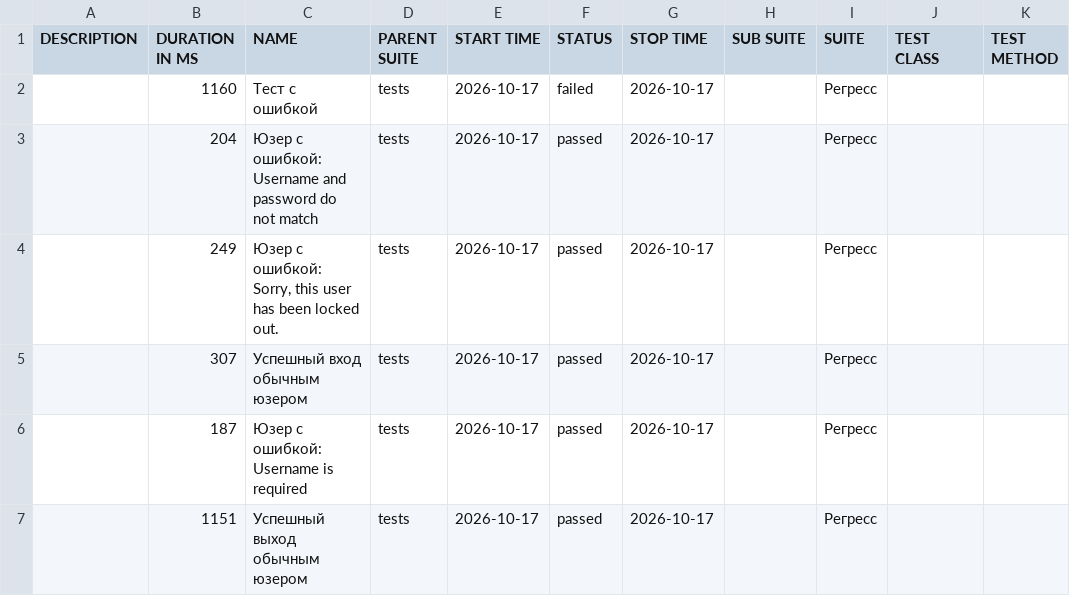
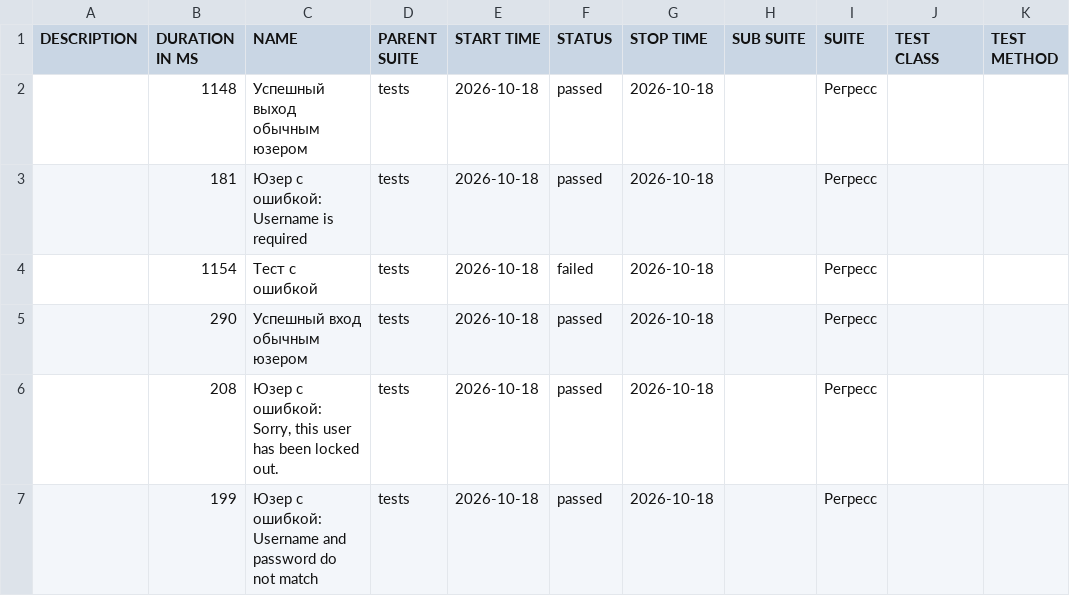
Before and after one commit to barsovichok/playwright_python_training, a CSV file: data/suites.csv, drawn as a sheet.

```diff
--- a/data/suites.csv
+++ b/data/suites.csv
@@ -1,7 +1,7 @@
 "DESCRIPTION","DURATION IN MS","NAME","PARENT SUITE","START TIME","STATUS","STOP TIME","SUB SUITE","SUITE","TEST CLASS","TEST METHOD"
-"","1160","Тест с ошибкой","tests","2026-10-17","failed","2026-10-17","","Регресс","",""
-"","204","Юзер с ошибкой: Username and password do not match","tests","2026-10-17","passed","2026-10-17","","Регресс","",""
-"","249","Юзер с ошибкой: Sorry, this user has been locked out.","tests","2026-10-17","passed","2026-10-17","","Регресс","",""
-"","307","Успешный вход обычным юзером","tests","2026-10-17","passed","2026-10-17","","Регресс","",""
-"","187","Юзер с ошибкой: Username is required","tests","2026-10-17","passed","2026-10-17","","Регресс","",""
-"","1151","Успешный выход обычным юзером","tests","2026-10-17","passed","2026-10-17","","Регресс","",""
+"","1148","Успешный выход обычным юзером","tests","2026-10-18","passed","2026-10-18","","Регресс","",""
+"","181","Юзер с ошибкой: Username is required","tests","2026-10-18","passed","2026-10-18","","Регресс","",""
+"","1154","Тест с ошибкой","tests","2026-10-18","failed","2026-10-18","","Регресс","",""
+"","290","Успешный вход обычным юзером","tests","2026-10-18","passed","2026-10-18","","Регресс","",""
+"","208","Юзер с ошибкой: Sorry, this user has been locked out.","tests","2026-10-18","passed","2026-10-18","","Регресс","",""
+"","199","Юзер с ошибкой: Username and password do not match","tests","2026-10-18","passed","2026-10-18","","Регресс","",""
```
Also changed, not shown: data/behaviors.csv, 29 other files.
